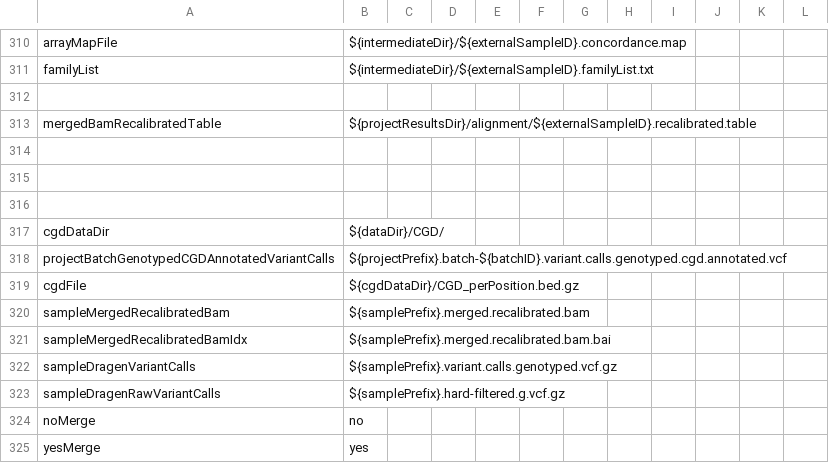
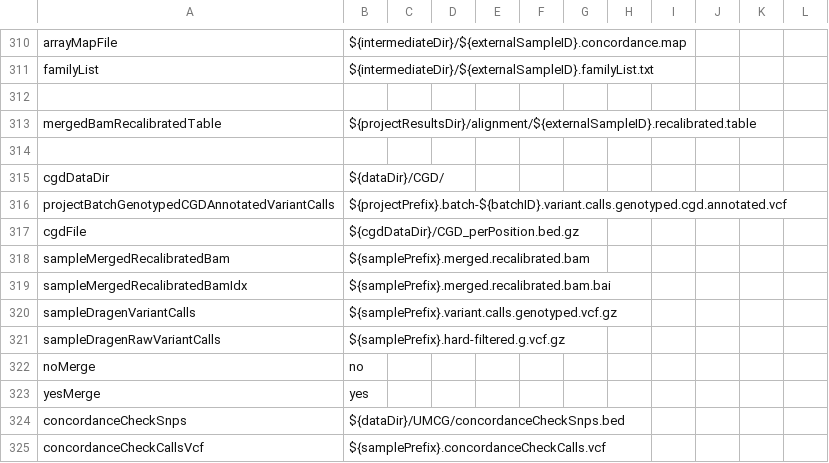
Before and after one commit to molgenis/NGS_DNA, a CSV file: parameters.csv, drawn as a sheet; only a part is shown, gaps mark what is left out; removed rows and columns are numbered as before the commit, all else as after; the diff names each change by its address in the sheet, - before the commit and + after, or states it on an @@ line.

Commit message:
added new protocol for genotyping new concordancecheck snps

```diff
--- a/parameters.csv
+++ b/parameters.csv
-row 315: (empty)
-row 316: (empty)
+row 324: concordanceCheckSnps | ${dataDir}/UMCG/concordanceCheckSnps.bed
+row 325: concordanceCheckCallsVcf | ${samplePrefix}.concordanceCheckCalls.vcf
```
Also changed, not shown: workflow.csv, workflow_DRAGEN.csv, 2 other files.
